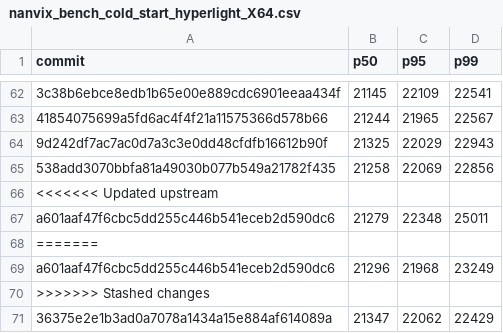
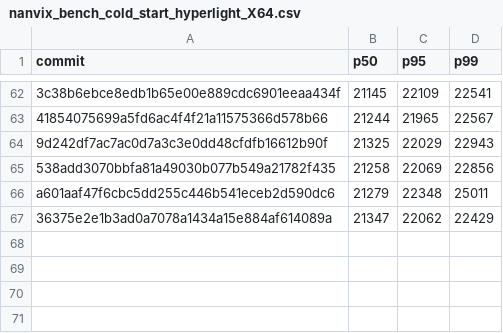
Before and after one commit to nanvix/nanvix, a CSV file: data/baremetal/nanvix_bench_cold_start_hyperlight_X64.csv, drawn as a sheet; only a part is shown, gaps mark what is left out; the diff names each change by its address in the sheet, - before the commit and + after, or states it on an @@ line.

```diff
--- a/data/baremetal/nanvix_bench_cold_start_hyperlight_X64.csv
+++ b/data/baremetal/nanvix_bench_cold_start_hyperlight_X64.csv
-row 66: <<<<<<< Updated upstream
-row 68: =======
-row 69: a601aaf47f6cbc5dd255c446b541eceb2d590dc6 | 21296 | 21968 | 23249
-row 70: >>>>>>> Stashed changes
```
Also changed, not shown: data/baremetal/nanvix_bench_boot_time_microvm_X64.csv, data/baremetal/nanvix_bench_cold_start_l2_microvm_X64.csv, 16 other files.
